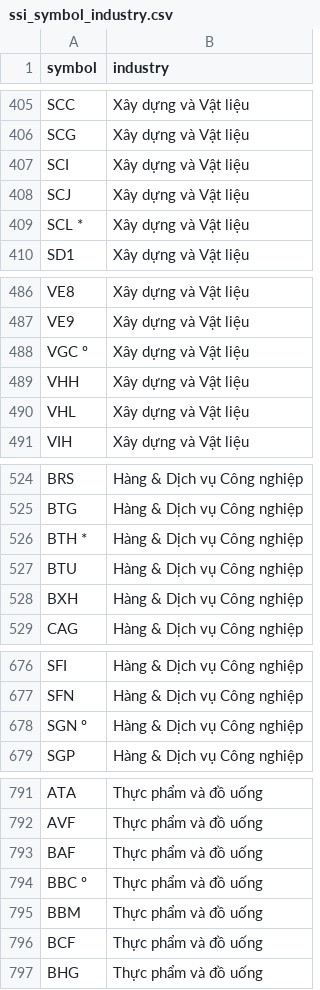
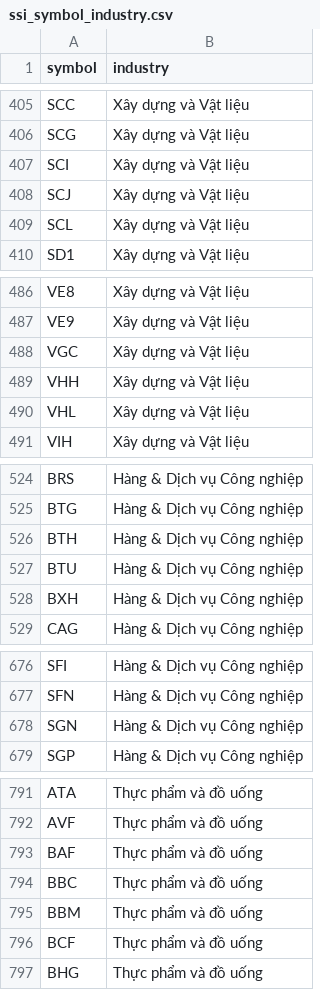
Before and after one commit to KhoiTran1999/telegram_stock_bot, a CSV file: ssi_symbol_industry.csv, drawn as a sheet; only a part is shown, gaps mark what is left out; the diff covers the shown part only.

Commit message:
🔍 Cập nhật /screener_value: thêm lọc HOSE/HNX từ ssi_symbols_floor.csv, thanh khoản ≥50 tỷ, tổng tài sản ≥5000 tỷ

```diff
--- a/ssi_symbol_industry.csv
+++ b/ssi_symbol_industry.csv
@@ -408,3 +408,3 @@ SCI,Xây dựng và Vật liệu
 SCJ,Xây dựng và Vật liệu
-SCL *,Xây dựng và Vật liệu
+SCL,Xây dựng và Vật liệu
 SD1,Xây dựng và Vật liệu
@@ -487,3 +487,3 @@ VE8,Xây dựng và Vật liệu
 VE9,Xây dựng và Vật liệu
-VGC º,Xây dựng và Vật liệu
+VGC,Xây dựng và Vật liệu
 VHH,Xây dựng và Vật liệu
@@ -525,3 +525,3 @@ BRS,Hàng & Dịch vụ Công nghiệp
 BTG,Hàng & Dịch vụ Công nghiệp
-BTH *,Hàng & Dịch vụ Công nghiệp
+BTH,Hàng & Dịch vụ Công nghiệp
 BTU,Hàng & Dịch vụ Công nghiệp
@@ -677,3 +677,3 @@ SFI,Hàng & Dịch vụ Công nghiệp
 SFN,Hàng & Dịch vụ Công nghiệp
-SGN º,Hàng & Dịch vụ Công nghiệp
+SGN,Hàng & Dịch vụ Công nghiệp
 SGP,Hàng & Dịch vụ Công nghiệp
@@ -793,3 +793,3 @@ AVF,Thực phẩm và đồ uống
 BAF,Thực phẩm và đồ uống
-BBC º,Thực phẩm và đồ uống
+BBC,Thực phẩm và đồ uống
 BBM,Thực phẩm và đồ uống
```
Also changed, not shown: 14 edited cells elsewhere in this file, 4 other files.
